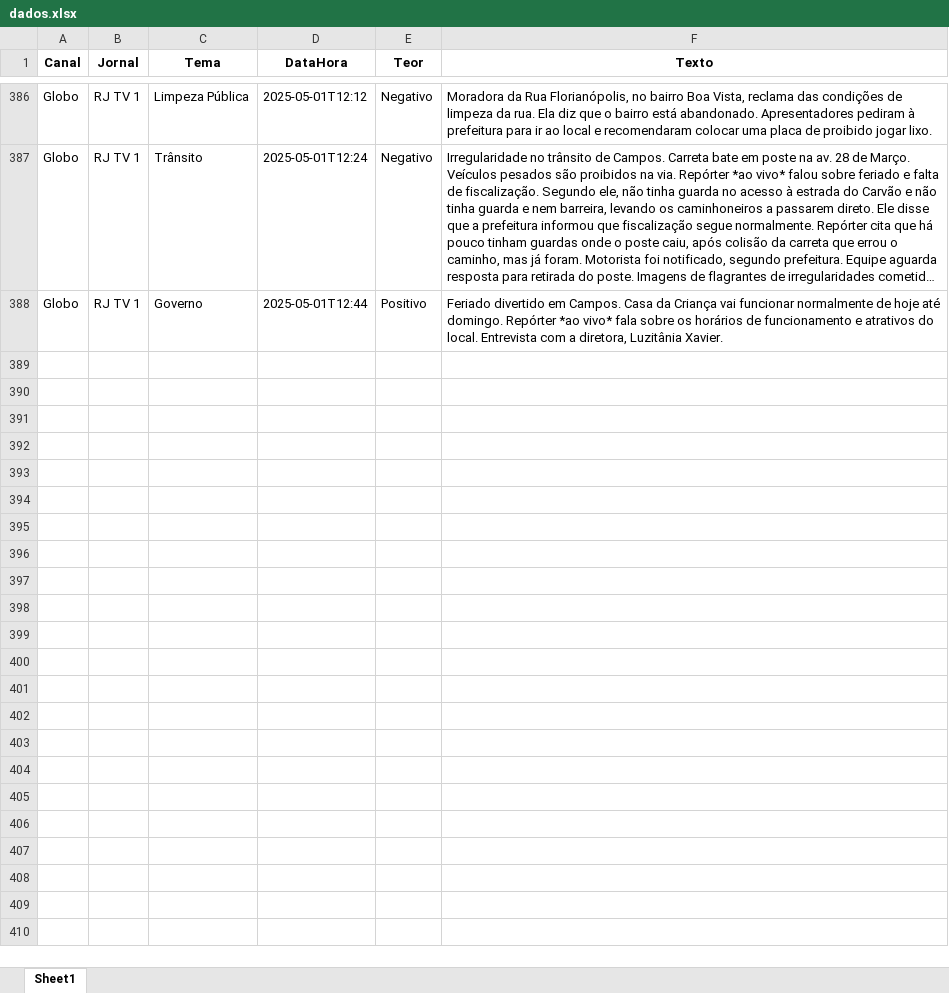
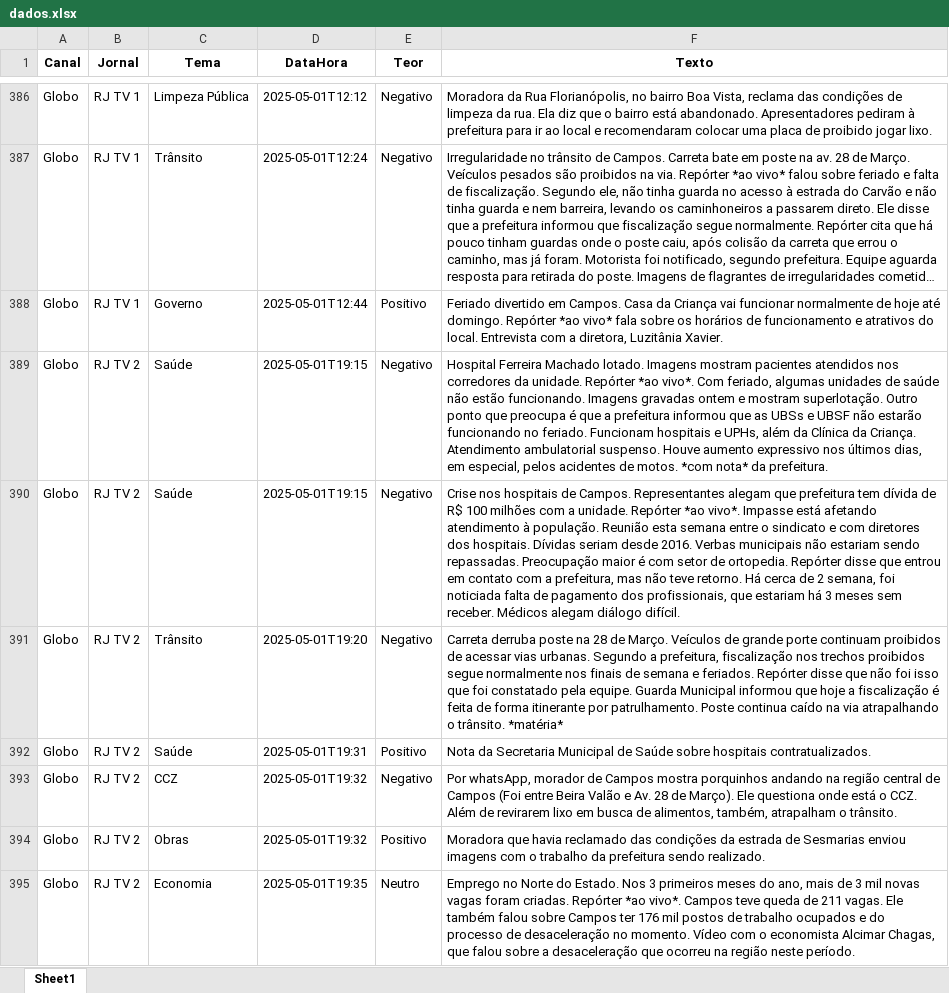
Before and after one commit to Marocosz/webdashtv, an Excel workbook: dados.xlsx, sheet Sheet1, drawn as a sheet; only a part is shown, gaps mark what is left out; long unchanged cells end in …; values as stored, in another font and other column widths than the file's, no borders; the diff covers the shown part only; the diff names each change by its address in the sheet, - before the commit and + after, or states it on an @@ line.

```diff
--- a/dados.xlsx (sheet Sheet1)
+++ b/dados.xlsx (sheet Sheet1)
+row 389: Globo | RJ TV 2 | Saúde | 2025-05-01T19:15 | Negativo | Hospital Ferreira Machado lotado. Imagens mostram pacientes atendidos nos corredores da unidade. Repórter *ao vivo*. Com feriado, algumas unidades de saúde não estão funcionando. Imagens gravadas ontem e mostram superlotação. Outro ponto que preocupa é que a prefeitura informou que as UBSs e UBSF não estarão funcionando no feriado. Funcionam hospitais e UPHs, além da Clínica da Criança. Atendimento ambulatorial suspenso. Houve aumento expressivo nos últimos dias, em especial, pelos acidentes de motos. *com nota* da prefeitura.
+row 390: Globo | RJ TV 2 | Saúde | 2025-05-01T19:15 | Negativo | Crise nos hospitais de Campos. Representantes alegam que prefeitura tem dívida de R$ 100 milhões com a unidade. Repórter *ao vivo*. Impasse está afetando atendimento à população. Reunião esta semana entre o sindicato e com diretores dos hospitais. Dívidas seriam desde 2016. Verbas municipais não estariam sendo repassadas. Preocupação maior é com setor de ortopedia. Repórter disse que entrou em contato com a prefeitura, mas não teve retorno. Há cerca de 2 semana, foi noticiada falta de pagamento dos profissionais, que estariam há 3 meses sem receber. Médicos alegam diálogo difícil.
+row 391: Globo | RJ TV 2 | Trânsito | 2025-05-01T19:20 | Negativo | Carreta derruba poste na 28 de Março. Veículos de grande porte continuam proibidos de acessar vias urbanas. Segundo a prefeitura, fiscalização nos trechos proibidos segue normalmente nos finais de semana e feriados. Repórter disse que não foi isso que foi constatado pela equipe. Guarda Municipal informou que hoje a fiscalização é feita de forma itinerante por patrulhamento. Poste continua caído na via atrapalhando o trânsito. *matéria*
+row 392: Globo | RJ TV 2 | Saúde | 2025-05-01T19:31 | Positivo | Nota da Secretaria Municipal de Saúde sobre hospitais contratualizados.
+row 393: Globo | RJ TV 2 | CCZ | 2025-05-01T19:32 | Negativo | Por whatsApp, morador de Campos mostra porquinhos andando na região central de Campos (Foi entre Beira Valão e Av. 28 de Março). Ele questiona onde está o CCZ. Além de revirarem lixo em busca de alimentos, também, atrapalham o trânsito.
+row 394: Globo | RJ TV 2 | Obras | 2025-05-01T19:32 | Positivo | Moradora que havia reclamado das condições da estrada de Sesmarias enviou imagens com o trabalho da prefeitura sendo realizado.
+row 395: Globo | RJ TV 2 | Economia | 2025-05-01T19:35 | Neutro | Emprego no Norte do Estado. Nos 3 primeiros meses do ano, mais de 3 mil novas vagas foram criadas. Repórter *ao vivo*. Campos teve queda de 211 vagas. Ele também falou sobre Campos ter 176 mil postos de trabalho ocupados e do processo de desaceleração no momento. Vídeo com o economista Alcimar Chagas, que falou sobre a desaceleração que ocorreu na região neste período.
```
Also changed, not shown: 19 added rows elsewhere in this sheet.
